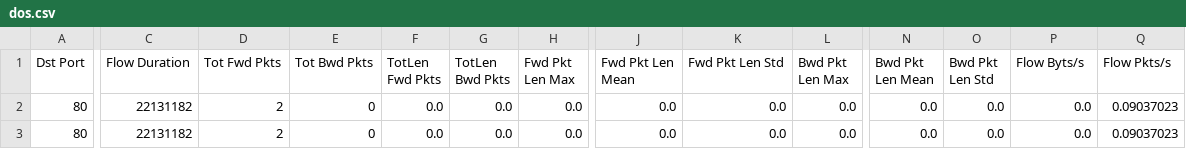
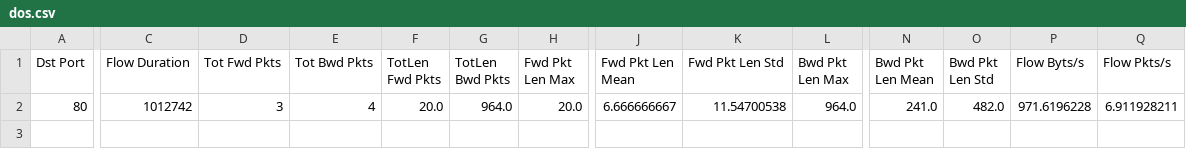
Before and after one commit to irijije/DeepLearningIDS, a CSV file: dos.csv, drawn as a sheet; only a part is shown, gaps mark what is left out; rows hold the shown columns only; the diff covers the shown part only; the diff names each change by its address in the sheet, - before the commit and + after, or states it on an @@ line.

```diff
--- a/dos.csv
+++ b/dos.csv
-C2 (Flow Duration): 22131182
+C2 (Flow Duration): 1012742
-D2 (Tot Fwd Pkts): 2
+D2 (Tot Fwd Pkts): 3
-E2 (Tot Bwd Pkts): 0
+E2 (Tot Bwd Pkts): 4
-F2 (TotLen Fwd Pkts): 0.0
+F2 (TotLen Fwd Pkts): 20.0
-G2 (TotLen Bwd Pkts): 0.0
+G2 (TotLen Bwd Pkts): 964.0
-H2 (Fwd Pkt Len Max): 0.0
+H2 (Fwd Pkt Len Max): 20.0
-J2 (Fwd Pkt Len Mean): 0.0
+J2 (Fwd Pkt Len Mean): 6.666666667
-K2 (Fwd Pkt Len Std): 0.0
+K2 (Fwd Pkt Len Std): 11.54700538
-L2 (Bwd Pkt Len Max): 0.0
+L2 (Bwd Pkt Len Max): 964.0
-N2 (Bwd Pkt Len Mean): 0.0
+N2 (Bwd Pkt Len Mean): 241.0
-O2 (Bwd Pkt Len Std): 0.0
+O2 (Bwd Pkt Len Std): 482.0
-P2 (Flow Byts/s): 0.0
+P2 (Flow Byts/s): 971.6196228
-Q2 (Flow Pkts/s): 0.09037023
+Q2 (Flow Pkts/s): 6.911928211
-row 3: 80 | 22131182 | 2 | 0 | 0.0 | 0.0 | 0.0 | 0.0 | 0.0 | 0.0 | 0.0 | 0.0 | 0.0 | 0.09037023
```
Also changed, not shown: 40 edited cells elsewhere in this file, 6 other files.
